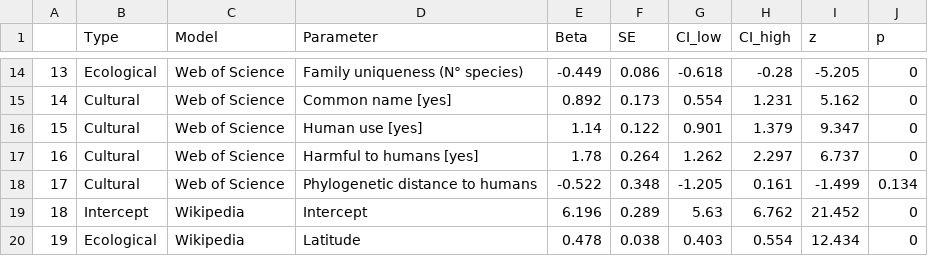
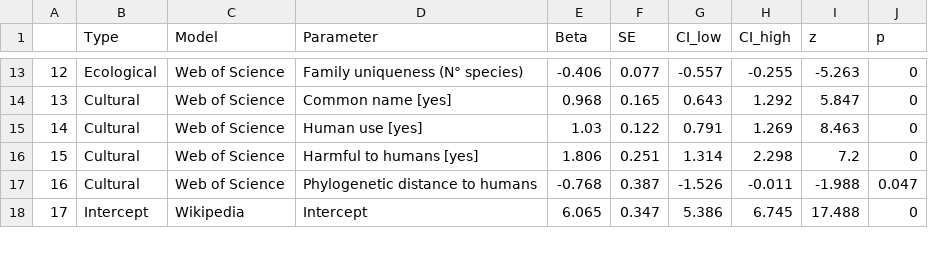
Before and after one commit to StefanoMammola/Mammola_et_al_ToL_research_interest, a CSV file: Tables/TableS1.csv, drawn as a sheet; only a part is shown, gaps mark what is left out; removed rows and columns are numbered as before the commit, all else as after; the diff covers the shown part only; the diff names each change by its address in the sheet, - before the commit and + after, or states it on an @@ line.

```diff
--- a/Tables/TableS1.csv
+++ b/Tables/TableS1.csv
@@ column A renumbered from row 3 down @@
-E13 (Beta): -0.449
+E13 (Beta): -0.406
-F13 (SE): 0.086
+F13 (SE): 0.077
-G13 (CI_low): -0.618
+G13 (CI_low): -0.557
-H13 (CI_high): -0.28
+H13 (CI_high): -0.255
-I13 (z): -5.205
+I13 (z): -5.263
-E14 (Beta): 0.892
+E14 (Beta): 0.968
-F14 (SE): 0.173
+F14 (SE): 0.165
-G14 (CI_low): 0.554
+G14 (CI_low): 0.643
-H14 (CI_high): 1.231
+H14 (CI_high): 1.292
-I14 (z): 5.162
+I14 (z): 5.847
-E15 (Beta): 1.14
+E15 (Beta): 1.03
-G15 (CI_low): 0.901
+G15 (CI_low): 0.791
-H15 (CI_high): 1.379
+H15 (CI_high): 1.269
-I15 (z): 9.347
+I15 (z): 8.463
-E16 (Beta): 1.78
+E16 (Beta): 1.806
-F16 (SE): 0.264
+F16 (SE): 0.251
-G16 (CI_low): 1.262
+G16 (CI_low): 1.314
-H16 (CI_high): 2.297
+H16 (CI_high): 2.298
-I16 (z): 6.737
+I16 (z): 7.2
-E17 (Beta): -0.522
+E17 (Beta): -0.768
-F17 (SE): 0.348
+F17 (SE): 0.387
-G17 (CI_low): -1.205
+G17 (CI_low): -1.526
-H17 (CI_high): 0.161
+H17 (CI_high): -0.011
-I17 (z): -1.499
+I17 (z): -1.988
-J17 (p): 0.134
+J17 (p): 0.047
-E18 (Beta): 6.196
+E18 (Beta): 6.065
-F18 (SE): 0.289
+F18 (SE): 0.347
-G18 (CI_low): 5.63
+G18 (CI_low): 5.386
-H18 (CI_high): 6.762
+H18 (CI_high): 6.745
-I18 (z): 21.452
+I18 (z): 17.488
-row 20: 19 | Ecological | Wikipedia | Latitude | 0.478 | 0.038 | 0.403 | 0.554 | 12.434 | 0
```
Also changed, not shown: 1 removed row and 139 edited cells elsewhere in this file, Tables/TableS2_subWOS.csv, Tables/TableS2_sub_wiki.csv, 6 other files.
